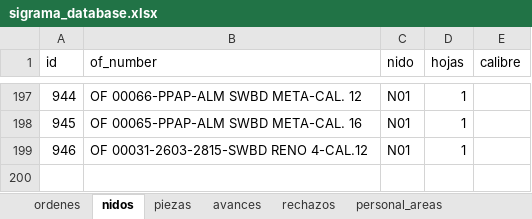
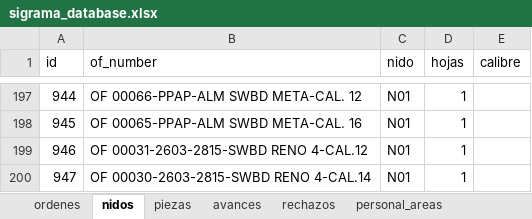
Before and after one commit to jesusalbertomoraleslopez-byte/control-corte-doblez, an Excel workbook: sigrama_database.xlsx, sheet nidos, drawn as a sheet; only a part is shown, gaps mark what is left out; values as stored, in another font and other column widths than the file's, no borders; the diff names each change by its address in the sheet, - before the commit and + after, or states it on an @@ line.

```diff
--- a/sigrama_database.xlsx (sheet nidos)
+++ b/sigrama_database.xlsx (sheet nidos)
+row 200: 947 | OF 00030-2603-2815-SWBD RENO 4-CAL.14 | N01 | 1
```
Also changed, not shown: sheet ordenes, sheet piezas.
